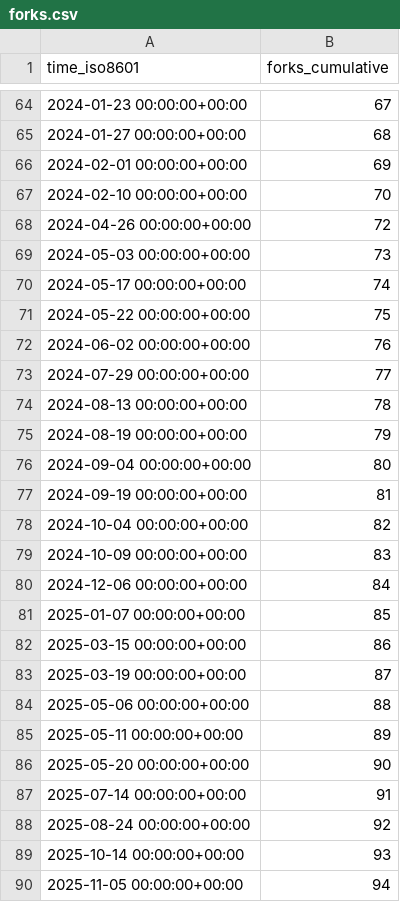
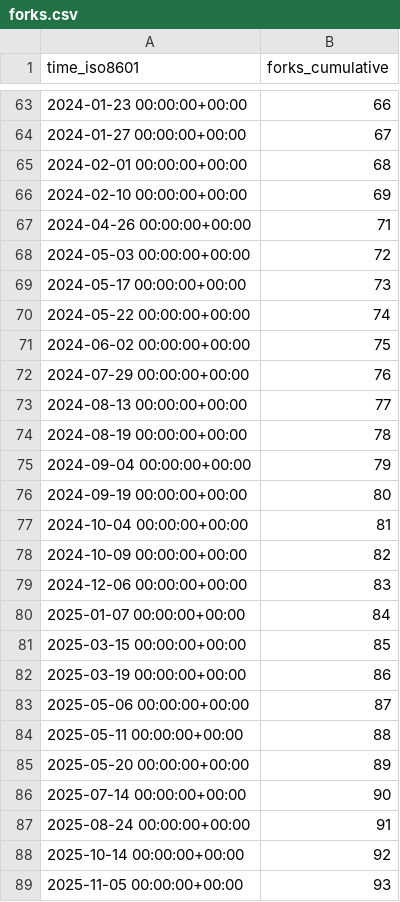
Before and after one commit to saltydk/stats, a CSV file: saltyorg/Sandbox/ghrs-data/forks.csv, drawn as a sheet; only a part is shown, gaps mark what is left out; the diff covers the shown part only.

```diff
--- a/saltyorg/Sandbox/ghrs-data/forks.csv
+++ b/saltyorg/Sandbox/ghrs-data/forks.csv
@@ -64,27 +63,27 @@ time_iso8601,forks_cumulative
-2024-01-23 00:00:00+00:00,67
-2024-01-27 00:00:00+00:00,68
-2024-02-01 00:00:00+00:00,69
-2024-02-10 00:00:00+00:00,70
-2024-04-26 00:00:00+00:00,72
-2024-05-03 00:00:00+00:00,73
-2024-05-17 00:00:00+00:00,74
-2024-05-22 00:00:00+00:00,75
-2024-06-02 00:00:00+00:00,76
-2024-07-29 00:00:00+00:00,77
-2024-08-13 00:00:00+00:00,78
-2024-08-19 00:00:00+00:00,79
-2024-09-04 00:00:00+00:00,80
-2024-09-19 00:00:00+00:00,81
-2024-10-04 00:00:00+00:00,82
-2024-10-09 00:00:00+00:00,83
-2024-12-06 00:00:00+00:00,84
-2025-01-07 00:00:00+00:00,85
-2025-03-15 00:00:00+00:00,86
-2025-03-19 00:00:00+00:00,87
-2025-05-06 00:00:00+00:00,88
-2025-05-11 00:00:00+00:00,89
-2025-05-20 00:00:00+00:00,90
-2025-07-14 00:00:00+00:00,91
-2025-08-24 00:00:00+00:00,92
-2025-10-14 00:00:00+00:00,93
-2025-11-05 00:00:00+00:00,94
+2024-01-23 00:00:00+00:00,66
+2024-01-27 00:00:00+00:00,67
+2024-02-01 00:00:00+00:00,68
+2024-02-10 00:00:00+00:00,69
+2024-04-26 00:00:00+00:00,71
+2024-05-03 00:00:00+00:00,72
+2024-05-17 00:00:00+00:00,73
+2024-05-22 00:00:00+00:00,74
+2024-06-02 00:00:00+00:00,75
+2024-07-29 00:00:00+00:00,76
+2024-08-13 00:00:00+00:00,77
+2024-08-19 00:00:00+00:00,78
+2024-09-04 00:00:00+00:00,79
+2024-09-19 00:00:00+00:00,80
+2024-10-04 00:00:00+00:00,81
+2024-10-09 00:00:00+00:00,82
+2024-12-06 00:00:00+00:00,83
+2025-01-07 00:00:00+00:00,84
+2025-03-15 00:00:00+00:00,85
+2025-03-19 00:00:00+00:00,86
+2025-05-06 00:00:00+00:00,87
+2025-05-11 00:00:00+00:00,88
+2025-05-20 00:00:00+00:00,89
+2025-07-14 00:00:00+00:00,90
+2025-08-24 00:00:00+00:00,91
+2025-10-14 00:00:00+00:00,92
+2025-11-05 00:00:00+00:00,93
```
Also changed, not shown: 1 removed row and 68 edited cells elsewhere in this file.
